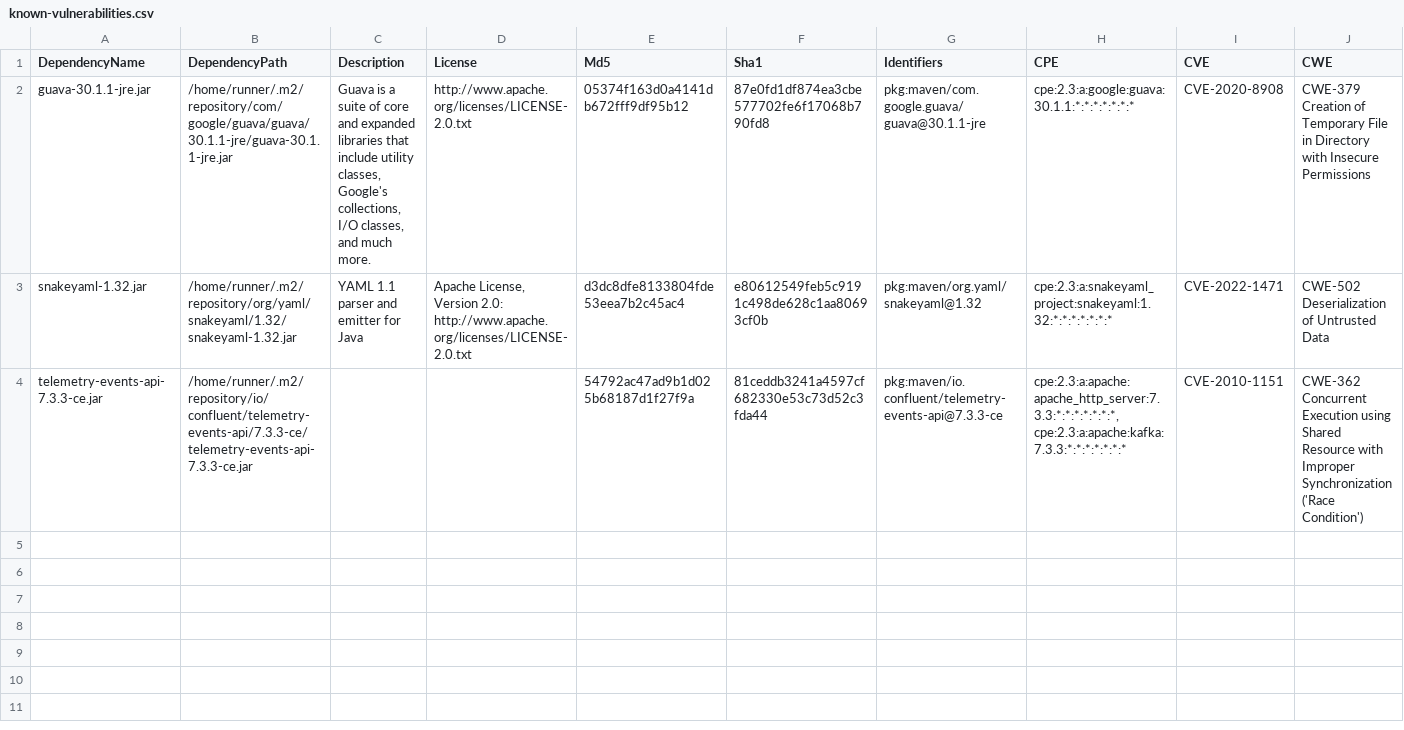
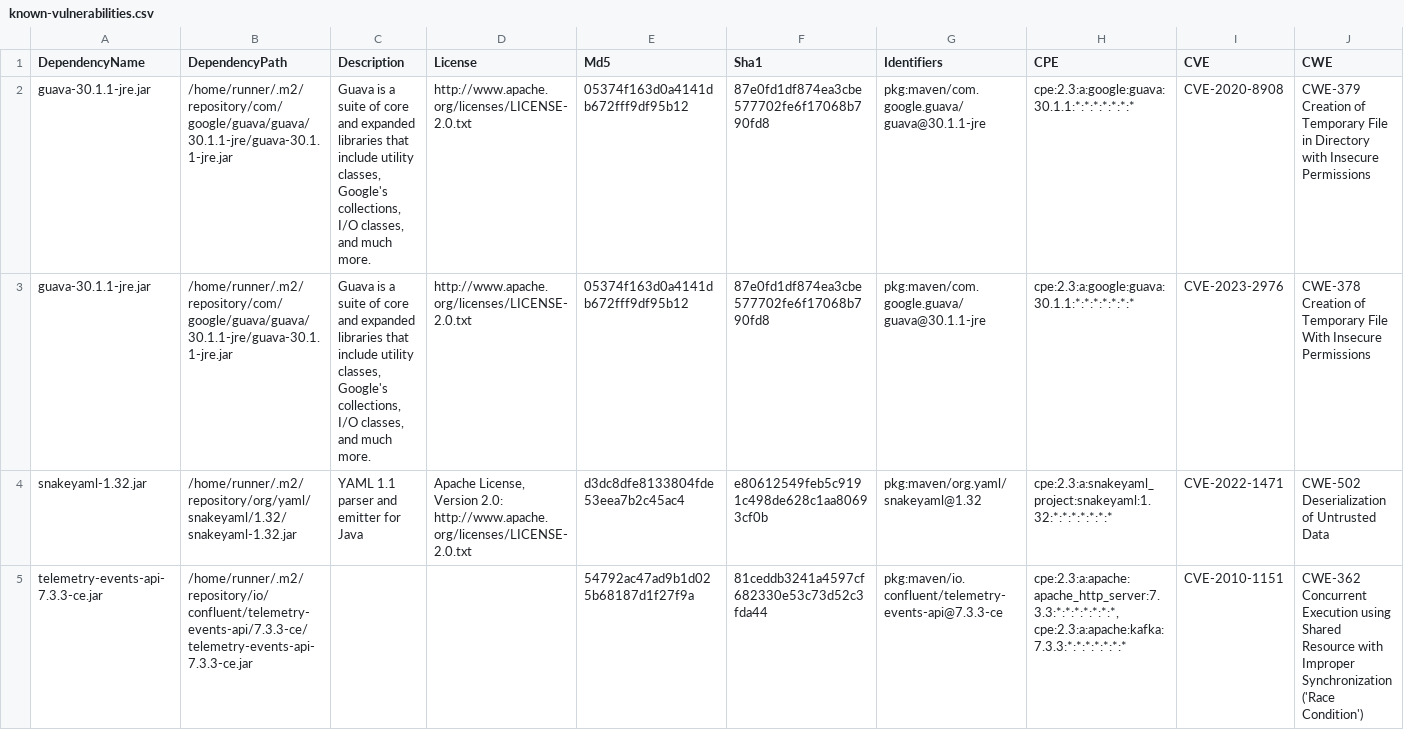
Before and after one commit to piotr-yuxuan/welcome-base-api, a CSV file: doc/known-vulnerabilities.csv, drawn as a sheet; only a part is shown; rows hold the shown columns only; the diff names each change by its address in the sheet, - before the commit and + after, or states it on an @@ line.

Commit message:
Update known vulnerabilities

```diff
--- a/doc/known-vulnerabilities.csv
+++ b/doc/known-vulnerabilities.csv
+row 3: guava-30.1.1-jre.jar | /home/runner/.m2/repository/com/google/guava/guava/30.1.1-jre/guava-30.1.1-jre.jar | Guava is a suite of core and expanded libraries that include utility classes, Google's collections, I/O classes, and much more. | http://www.apache.org/licenses/LICENSE-2.0.txt | 05374f163d0a4141db672fff9df95b12 | 87e0fd1df874ea3cbe577702fe6f17068b790fd8 | pkg:maven/com.google.guava/guava@30.1.1-jre | cpe:2.3:a:google:guava:30.1.1:*:*:*:*:*:*:* | CVE-2023-2976 | CWE-378 Creation of Temporary File With Insecure Permissions
```
